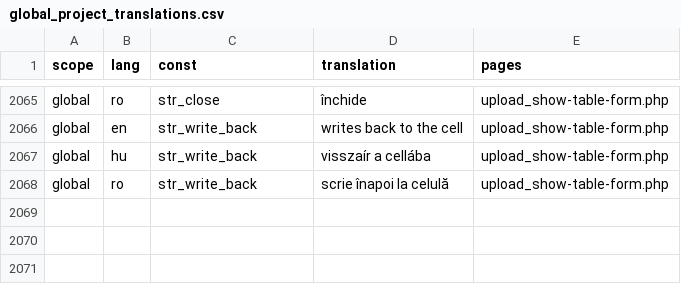
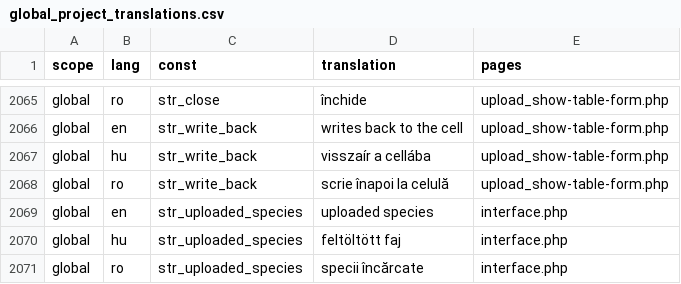
Before and after one commit to OpenBioMaps/translations, a CSV file: global_project_translations.csv, drawn as a sheet; only a part is shown, gaps mark what is left out; the diff names each change by its address in the sheet, - before the commit and + after, or states it on an @@ line.

Commit message:
Update global_project_translations.csv

```diff
--- a/global_project_translations.csv
+++ b/global_project_translations.csv
+row 2069: global | en | str_uploaded_species | uploaded species | interface.php
+row 2070: global | hu | str_uploaded_species | feltöltött faj | interface.php
+row 2071: global | ro | str_uploaded_species | specii încărcate | interface.php
```
